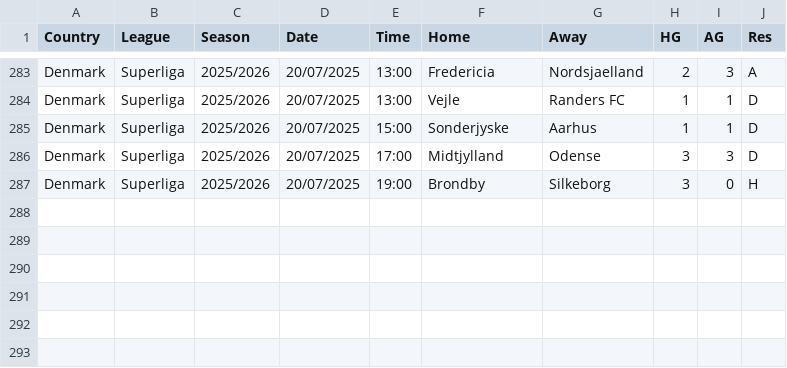
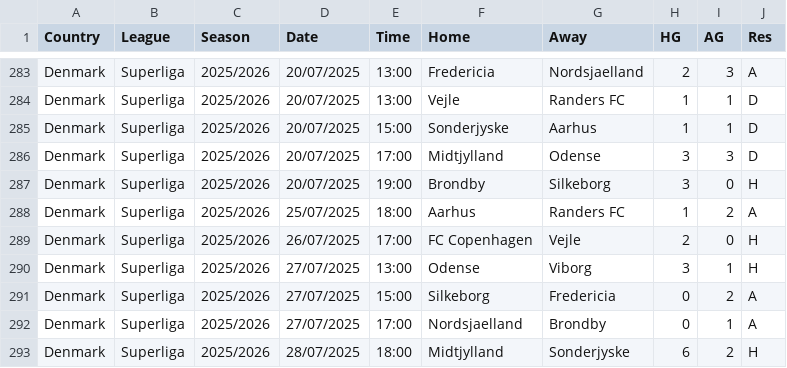
Before and after one commit to TheBettingEngineer/OFF_season, a CSV file: data/DNK.csv, drawn as a sheet; only a part is shown, gaps mark what is left out; the diff names each change by its address in the sheet, - before the commit and + after, or states it on an @@ line.

```diff
--- a/data/DNK.csv
+++ b/data/DNK.csv
+row 288: Denmark | Superliga | 2025/2026 | 25/07/2025 | 18:00 | Aarhus | Randers FC | 1 | 2 | A
+row 289: Denmark | Superliga | 2025/2026 | 26/07/2025 | 17:00 | FC Copenhagen | Vejle | 2 | 0 | H
+row 290: Denmark | Superliga | 2025/2026 | 27/07/2025 | 13:00 | Odense | Viborg | 3 | 1 | H
+row 291: Denmark | Superliga | 2025/2026 | 27/07/2025 | 15:00 | Silkeborg | Fredericia | 0 | 2 | A
+row 292: Denmark | Superliga | 2025/2026 | 27/07/2025 | 17:00 | Nordsjaelland | Brondby | 0 | 1 | A
+row 293: Denmark | Superliga | 2025/2026 | 28/07/2025 | 18:00 | Midtjylland | Sonderjyske | 6 | 2 | H
```
Also changed, not shown: data/FIN.csv, data/IRL.csv, 6 other files.
